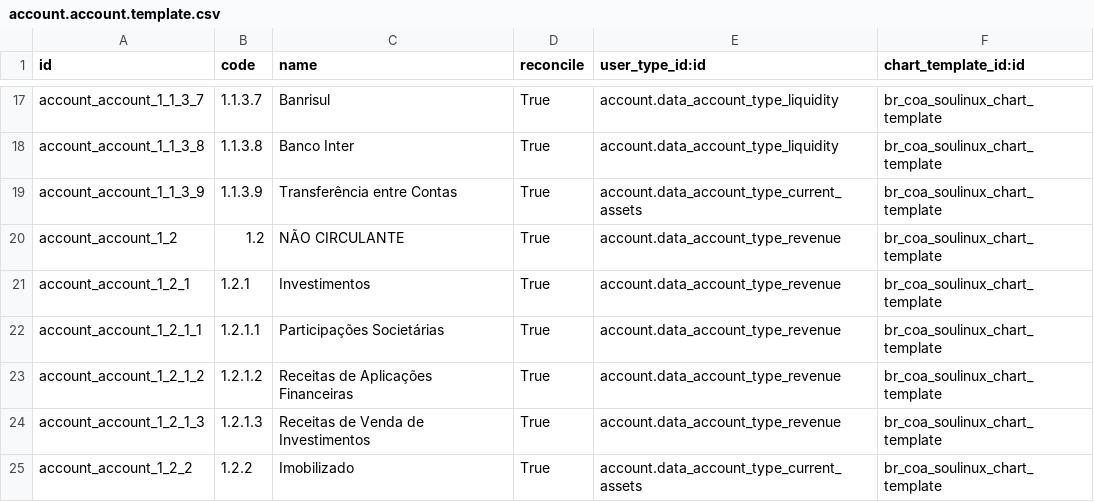
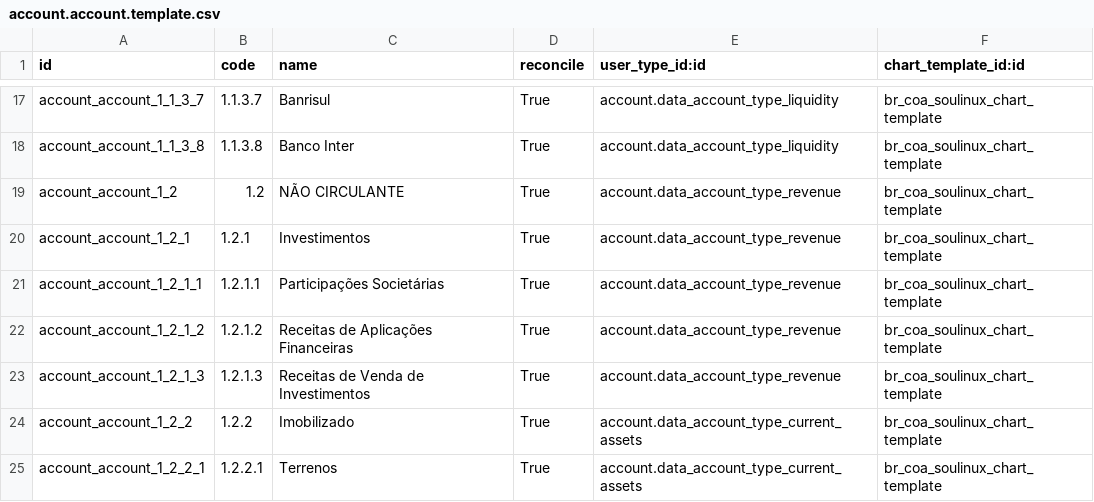
Before and after one commit to marceloengecom/br_coa_soulinux, a CSV file: data/account.account.template.csv, drawn as a sheet; only a part is shown, gaps mark what is left out; the shorter side is filled out with more unchanged rows; the diff names each change by its address in the sheet, - before the commit and + after, or states it on an @@ line.

Commit message:
transferencia entre contas

```diff
--- a/data/account.account.template.csv
+++ b/data/account.account.template.csv
-row 19: account_account_1_1_3_9 | 1.1.3.9 | Transferência entre Contas | True | account.data_account_type_current_assets | br_coa_soulinux_chart_template
```
Also changed, not shown: 1 other file.
